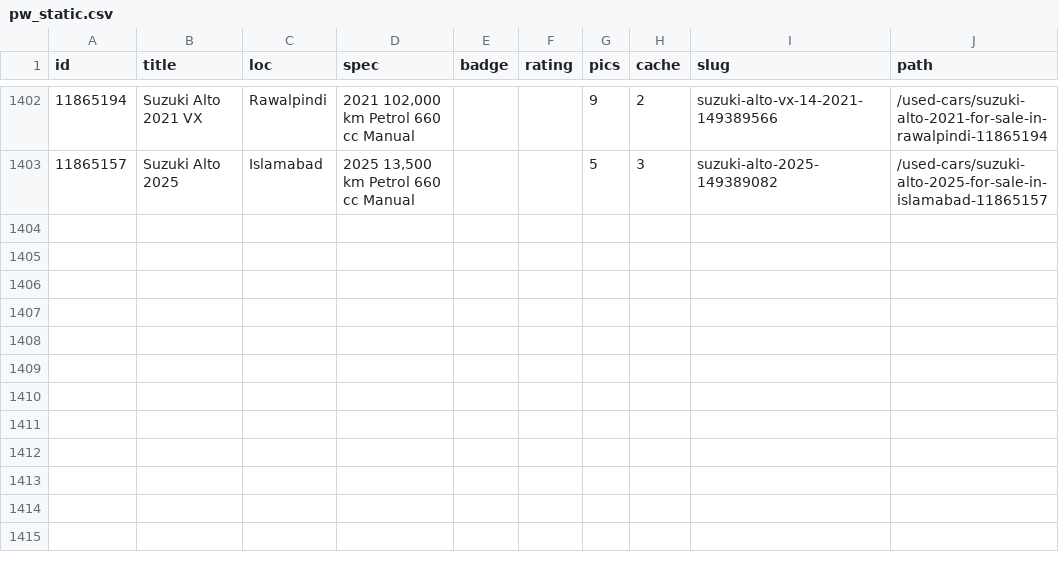
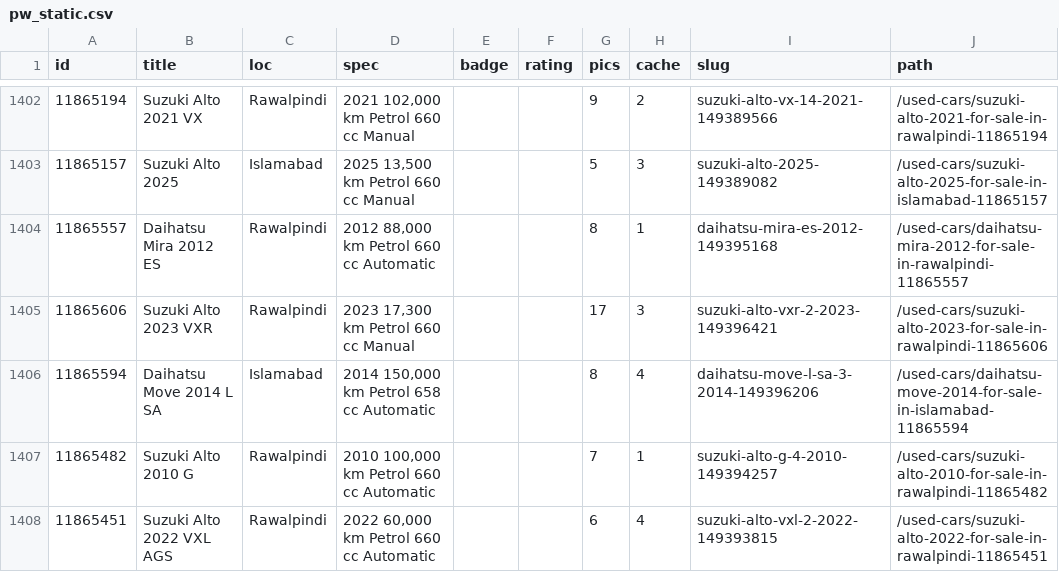
Before and after one commit to KodwareDotNet/UsedItemsScrapper, a CSV file: kei-tracker/state/pw_static.csv, drawn as a sheet; only a part is shown, gaps mark what is left out; the diff names each change by its address in the sheet, - before the commit and + after, or states it on an @@ line.

```diff
--- a/kei-tracker/state/pw_static.csv
+++ b/kei-tracker/state/pw_static.csv
+row 1404: 11865557 | Daihatsu Mira 2012 ES | Rawalpindi | 2012 88,000 km Petrol 660 cc Automatic |  |  | 8 | 1 | daihatsu-mira-es-2012-149395168 | /used-cars/daihatsu-mira-2012-for-sale-in-rawalpindi-11865557
+row 1405: 11865606 | Suzuki Alto 2023 VXR | Rawalpindi | 2023 17,300 km Petrol 660 cc Manual |  |  | 17 | 3 | suzuki-alto-vxr-2-2023-149396421 | /used-cars/suzuki-alto-2023-for-sale-in-rawalpindi-11865606
+row 1406: 11865594 | Daihatsu Move 2014 L SA | Islamabad | 2014 150,000 km Petrol 658 cc Automatic |  |  | 8 | 4 | daihatsu-move-l-sa-3-2014-149396206 | /used-cars/daihatsu-move-2014-for-sale-in-islamabad-11865594
+row 1407: 11865482 | Suzuki Alto 2010 G | Rawalpindi | 2010 100,000 km Petrol 660 cc Automatic |  |  | 7 | 1 | suzuki-alto-g-4-2010-149394257 | /used-cars/suzuki-alto-2010-for-sale-in-rawalpindi-11865482
+row 1408: 11865451 | Suzuki Alto 2022 VXL AGS | Rawalpindi | 2022 60,000 km Petrol 660 cc Automatic |  |  | 6 | 4 | suzuki-alto-vxl-2-2022-149393815 | /used-cars/suzuki-alto-2022-for-sale-in-rawalpindi-11865451
```
Also changed, not shown: kei-tracker/state/combined3.csv, kei-tracker/state/snapshot.csv, 3 other files.
